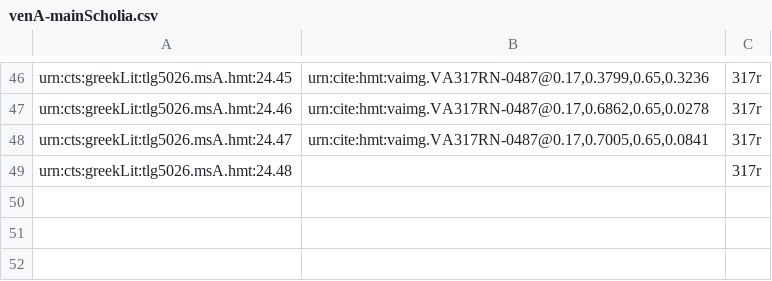
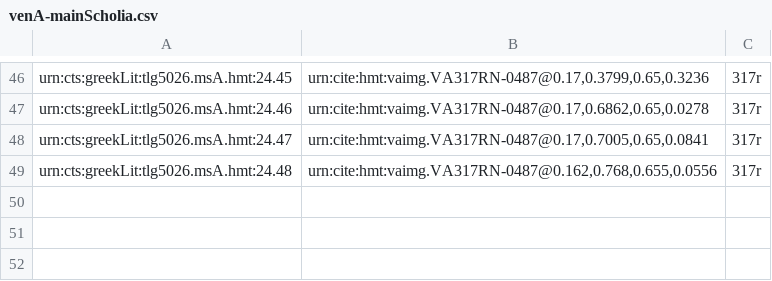
Before and after one commit to hmteditors/il24-all, a CSV file: collections/venA-mainScholia.csv, drawn as a sheet; only a part is shown, gaps mark what is left out.

Commit message:
Update venA-mainScholia.csv

```diff
--- a/collections/venA-mainScholia.csv
+++ b/collections/venA-mainScholia.csv
@@ -48,3 +48,3 @@ urn:cts:greekLit:tlg5026.msA.hmt:24.46,"urn:cite:hmt:vaimg.VA317RN-0487@0.17,0.6
 urn:cts:greekLit:tlg5026.msA.hmt:24.47,"urn:cite:hmt:vaimg.VA317RN-0487@0.17,0.7005,0.65,0.0841",317r
-urn:cts:greekLit:tlg5026.msA.hmt:24.48,"",317r
+urn:cts:greekLit:tlg5026.msA.hmt:24.48,"urn:cite:hmt:vaimg.VA317RN-0487@0.162,0.768,0.655,0.0556",317r
 
```
